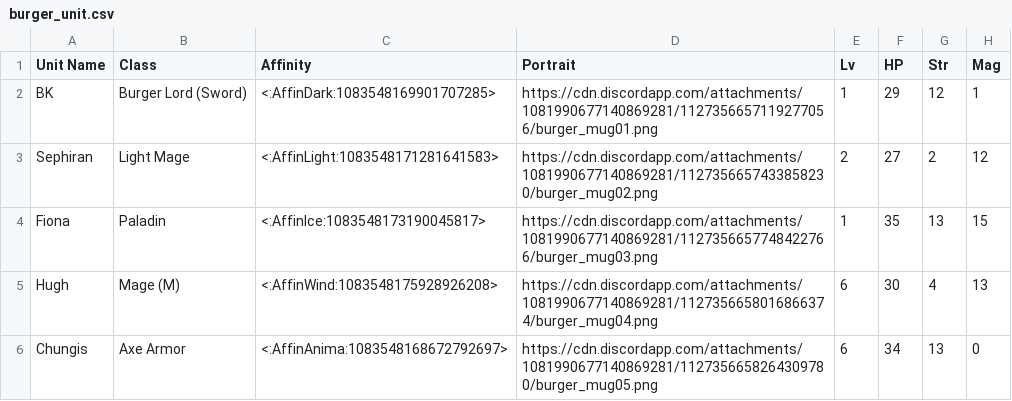
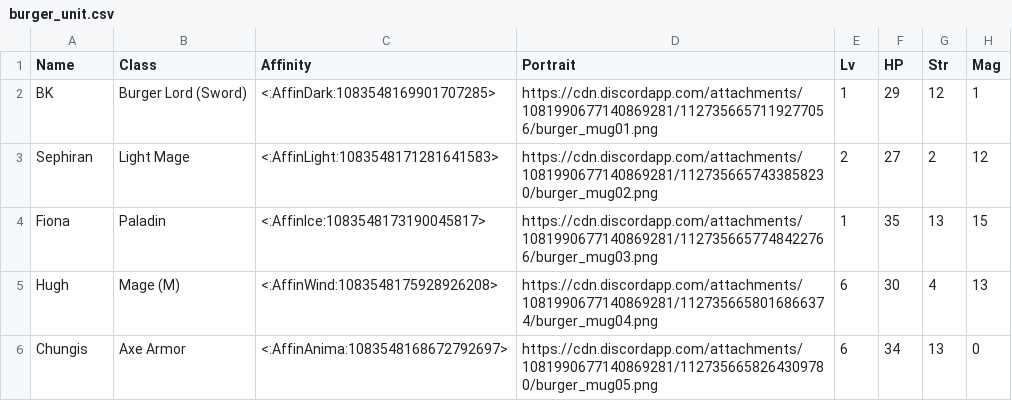
Before and after one commit to knabepicer/CromarBot, a CSV file: burger/burger_unit.csv, drawn as a sheet; only a part is shown; the diff names each change by its address in the sheet, - before the commit and + after, or states it on an @@ line.

Commit message:
fix 2

```diff
--- a/burger/burger_unit.csv
+++ b/burger/burger_unit.csv
-A1: Unit Name
+A1: Name
```
